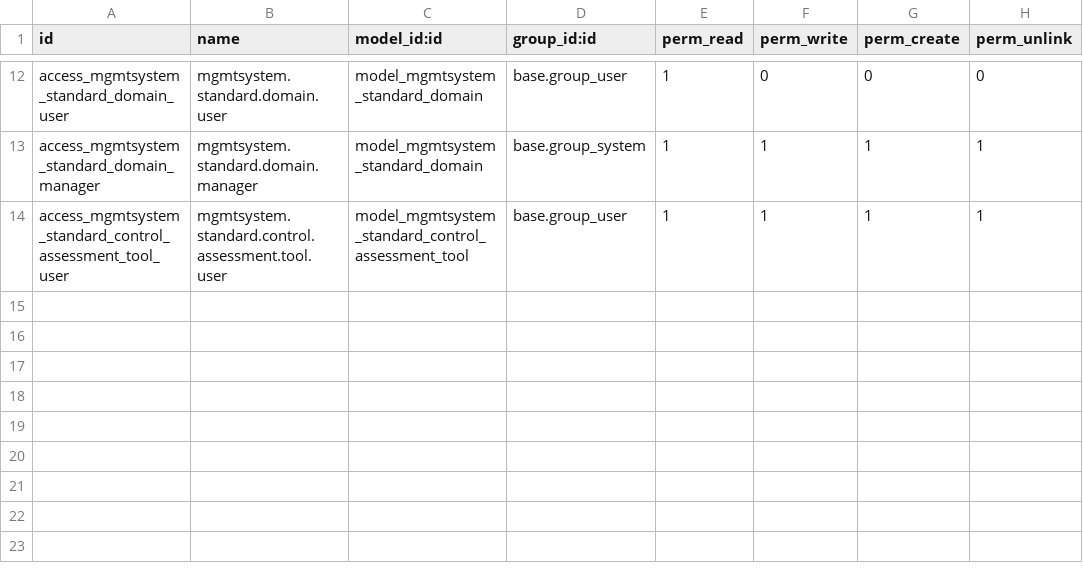
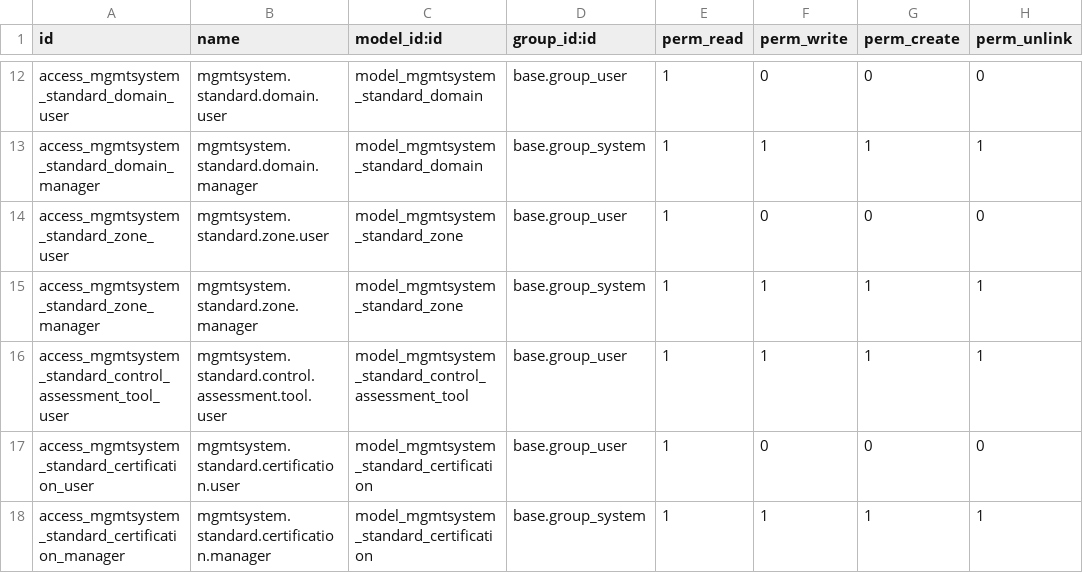
Before and after one commit to rb5820/mgmtsystem_standards, a CSV file: security/ir.model.access.csv, drawn as a sheet; only a part is shown, gaps mark what is left out; the diff names each change by its address in the sheet, - before the commit and + after, or states it on an @@ line.

Commit message:
feat: Enhance Management System Models and Views
- Added 'title' field to Standard Assessment Tool, Audit Question, Category, Control, Requirement, and Zone models for better identification.
- Introduced 'external_id' field in Control and Domain models to track external identifiers.
- Updated the 'is_required' field label to 'Not Required' in Control model and adjusted related views.
- Modified the domain hierarchy ordering for improved structure.
- Implemented new Standard Certification model with comprehensive fields for compliance data, including CIS controls and remediation procedures.
- Created views for Standard Certification with list, form, and kanban layouts, including search functionality.
- Enhanced existing views with additional fields and improved user interface elements for better usability.
- Updated access rights in security CSV for new models and ensured proper permissions.

```diff
--- a/security/ir.model.access.csv
+++ b/security/ir.model.access.csv
+row 14: access_mgmtsystem_standard_zone_user | mgmtsystem.standard.zone.user | model_mgmtsystem_standard_zone | base.group_user | 1 | 0 | 0 | 0
+row 15: access_mgmtsystem_standard_zone_manager | mgmtsystem.standard.zone.manager | model_mgmtsystem_standard_zone | base.group_system | 1 | 1 | 1 | 1
+row 17: access_mgmtsystem_standard_certification_user | mgmtsystem.standard.certification.user | model_mgmtsystem_standard_certification | base.group_user | 1 | 0 | 0 | 0
+row 18: access_mgmtsystem_standard_certification_manager | mgmtsystem.standard.certification.manager | model_mgmtsystem_standard_certification | base.group_system | 1 | 1 | 1 | 1
```
Also changed, not shown: 17 other files.
